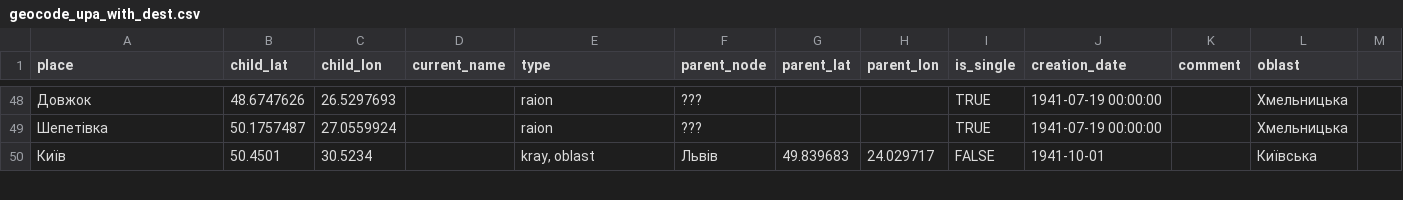
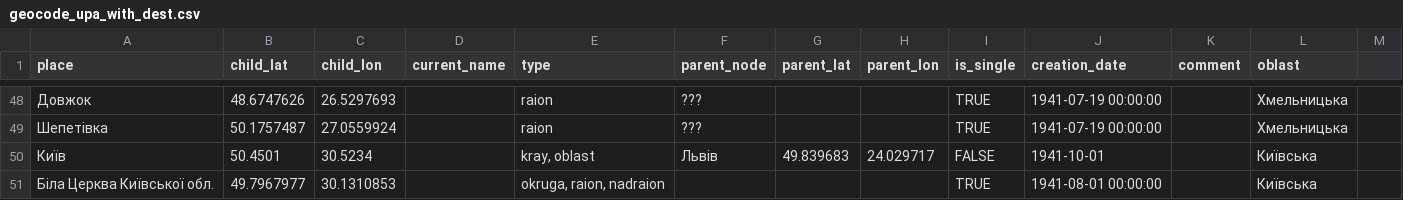
Before and after one commit to texty/upa_map, a CSV file: data/geocode_upa_with_dest.csv, drawn as a sheet; only a part is shown, gaps mark what is left out; the diff covers the shown part only.

```diff
--- a/data/geocode_upa_with_dest.csv
+++ b/data/geocode_upa_with_dest.csv
@@ -51 +51,2 @@ place,child_lat,child_lon,current_name,type,parent_node,parent_lat,parent_lon,is
 Київ,50.4501,30.5234,,"kray, oblast",Львів,49.839683,24.029717,FALSE,1941-10-01,,Київська,
+Біла Церква Київської обл.,49.7967977,30.1310853,,"okruga, raion, nadraion",,,,TRUE,1941-08-01 00:00:00,,Київська,
```
Also changed, not shown: 2 added rows and 5 edited cells elsewhere in this file.
